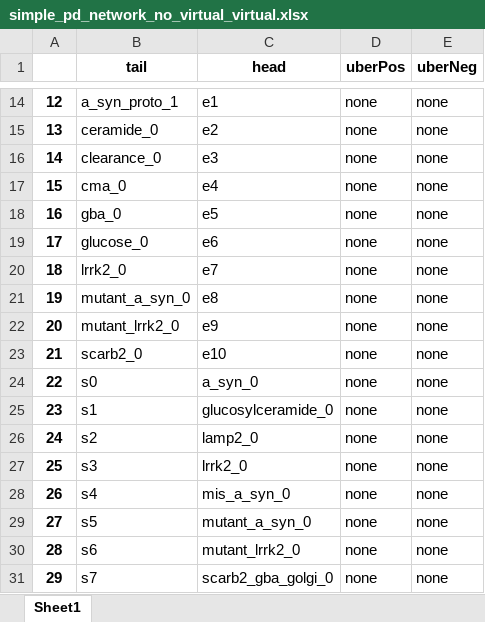
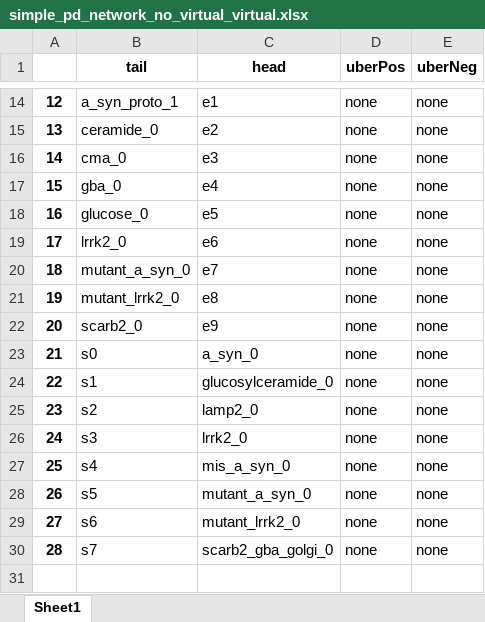
Before and after one commit to LoganOReed/metabolicpd, an Excel workbook: data/simple_pd_network_no_virtual_virtual.xlsx, sheet Sheet1, drawn as a sheet; only a part is shown, gaps mark what is left out; values as stored, in another font and other column widths than the file's, no borders; removed rows and columns are numbered as before the commit, all else as after; the diff names each change by its address in the sheet, - before the commit and + after, or states it on an @@ line.

```diff
--- a/data/simple_pd_network_no_virtual_virtual.xlsx (sheet Sheet1)
+++ b/data/simple_pd_network_no_virtual_virtual.xlsx (sheet Sheet1)
-B16 (tail): clearance_0
+B16 (tail): cma_0
-B17 (tail): cma_0
+B17 (tail): gba_0
-B18 (tail): gba_0
+B18 (tail): glucose_0
-B19 (tail): glucose_0
+B19 (tail): lrrk2_0
-B20 (tail): lrrk2_0
+B20 (tail): mutant_a_syn_0
-B21 (tail): mutant_a_syn_0
+B21 (tail): mutant_lrrk2_0
-B22 (tail): mutant_lrrk2_0
+B22 (tail): scarb2_0
-row 23: 21 | scarb2_0 | e10 | none | none
@@ column A renumbered from row 23 down @@
```
Also changed, not shown: 1 other file.
